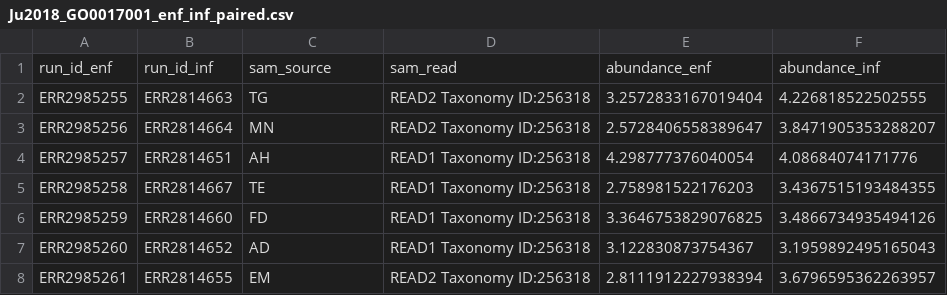
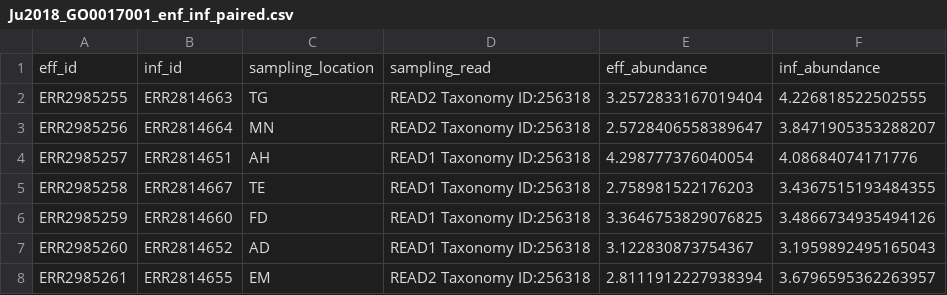
Before and after one commit to Multiomics-Analytics-Group/acore, a CSV file: example_data/mgnify/Ju2018_GO0017001_enf_inf_paired.csv, drawn as a sheet; only a part is shown.

Commit message:
:memo:docs: Update API examples for permutation testing
- saved processed dataset to example_data
- removed data cleaning code from notebook
- added descriptions and permutation explanation in markdown

```diff
--- a/example_data/mgnify/Ju2018_GO0017001_enf_inf_paired.csv
+++ b/example_data/mgnify/Ju2018_GO0017001_enf_inf_paired.csv
@@ -1,2 +1,2 @@
-run_id_enf,run_id_inf,sam_source,sam_read,abundance_enf,abundance_inf
+eff_id,inf_id,sampling_location,sampling_read,eff_abundance,inf_abundance
 ERR2985255,ERR2814663,TG,READ2 Taxonomy ID:256318,3.2572833167019404,4.226818522502555
```
Also changed, not shown: 2 other files.
